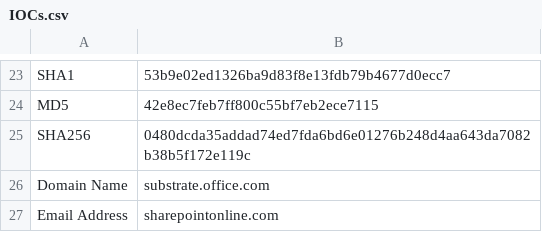
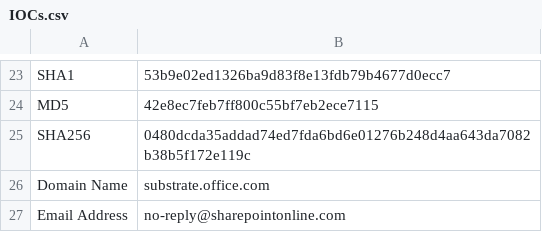
Before and after one commit to iamthefrogy/Weekly-Threat-Briefing-Reports, a CSV file: IOCs.csv, drawn as a sheet; only a part is shown, gaps mark what is left out.

Commit message:
Update IOCs.csv

```diff
--- a/IOCs.csv
+++ b/IOCs.csv
@@ -26,2 +26,2 @@ SHA256,0480dcda35addad74ed7fda6bd6e01276b248d4aa643da7082b38b5f172e119c
 Domain Name,substrate.office.com
-Email Address,sharepointonline.com
+Email Address,no-reply@sharepointonline.com
```
